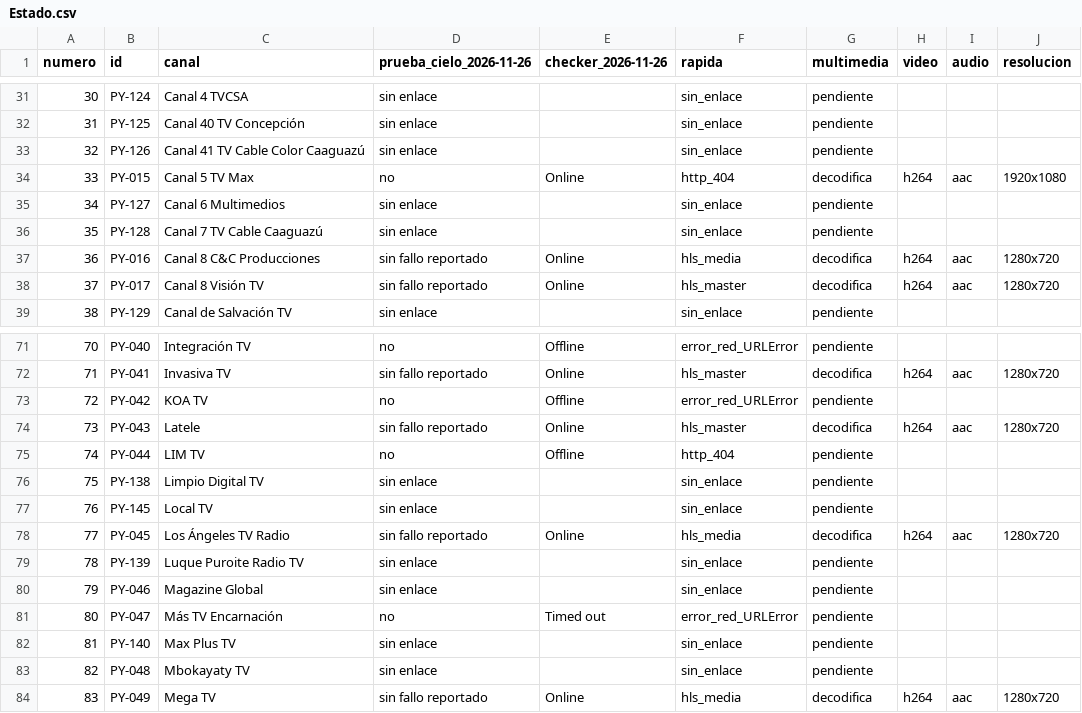
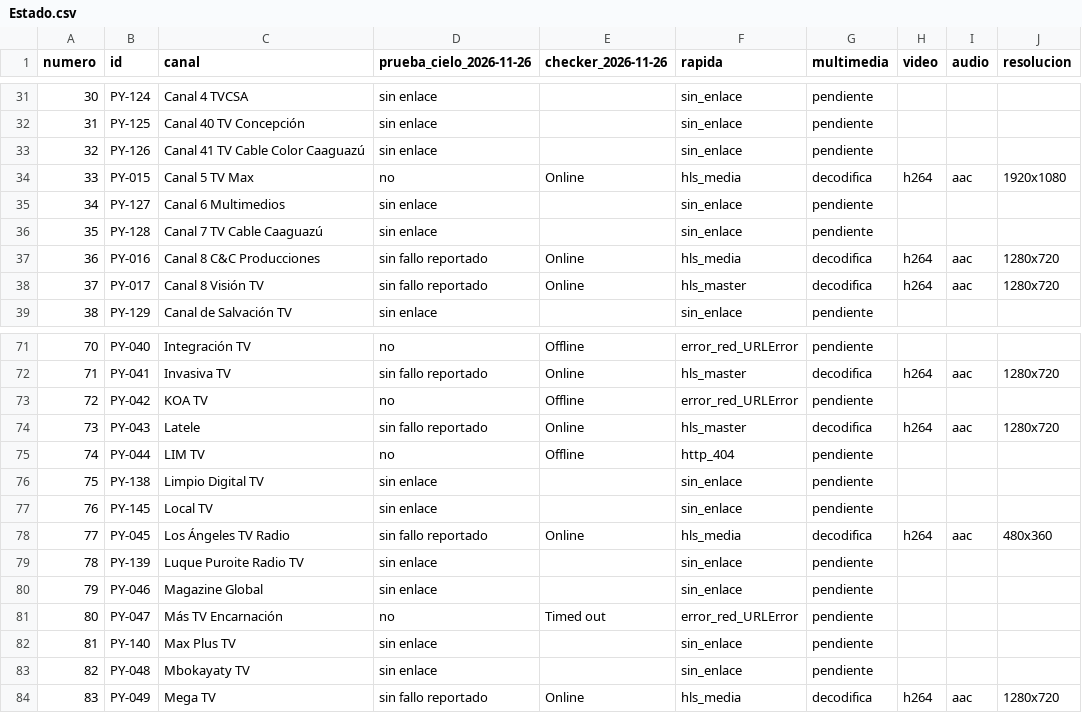
Before and after one commit to arevalosfermin560-pixel/Mi-IPTV, a CSV file: Estado.csv, drawn as a sheet; only a part is shown, gaps mark what is left out.

```diff
--- a/Estado.csv
+++ b/Estado.csv
@@ -33,3 +33,3 @@
 32,PY-126,Canal 41 TV Cable Color Caaguazú,sin enlace,,sin_enlace,pendiente,,,
-33,PY-015,Canal 5 TV Max,no,Online,http_404,decodifica,h264,aac,1920x1080
+33,PY-015,Canal 5 TV Max,no,Online,hls_media,decodifica,h264,aac,1920x1080
 34,PY-127,Canal 6 Multimedios,sin enlace,,sin_enlace,pendiente,,,
@@ -77,3 +77,3 @@
 76,PY-145,Local TV,sin enlace,,sin_enlace,pendiente,,,
-77,PY-045,Los Ángeles TV Radio,sin fallo reportado,Online,hls_media,decodifica,h264,aac,1280x720
+77,PY-045,Los Ángeles TV Radio,sin fallo reportado,Online,hls_media,decodifica,h264,aac,480x360
 78,PY-139,Luque Puroite Radio TV,sin enlace,,sin_enlace,pendiente,,,
```
Also changed, not shown: Historial.csv, 1 other file.
